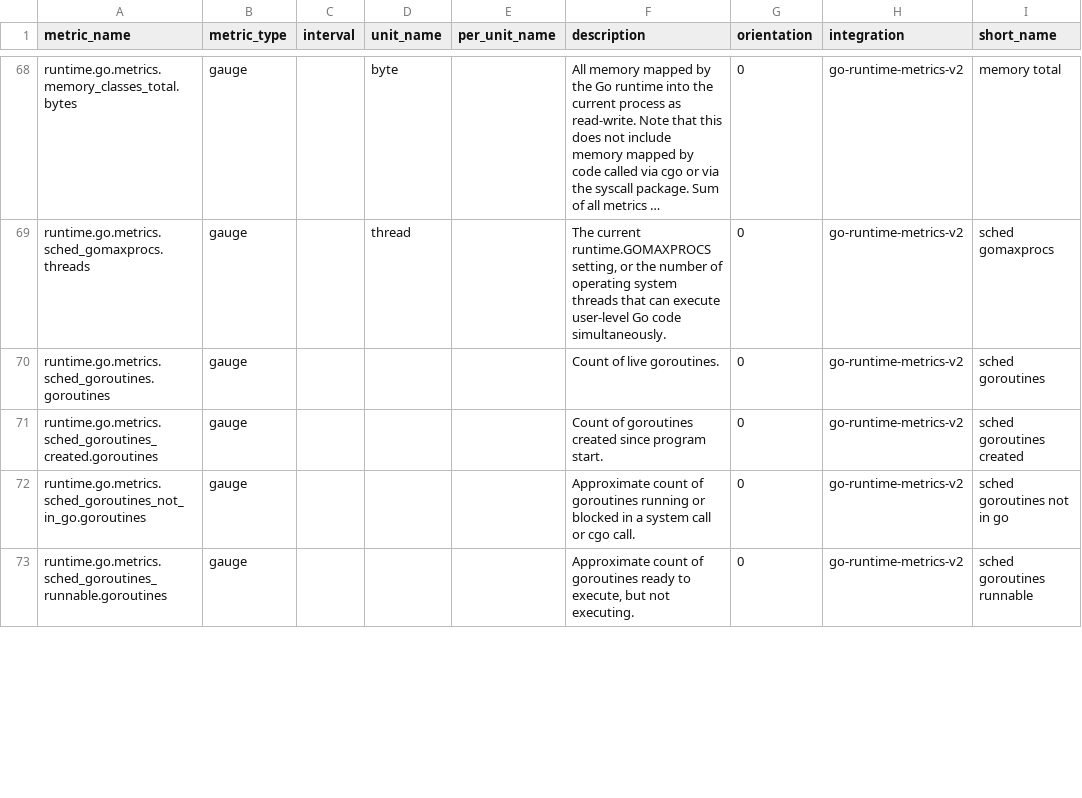
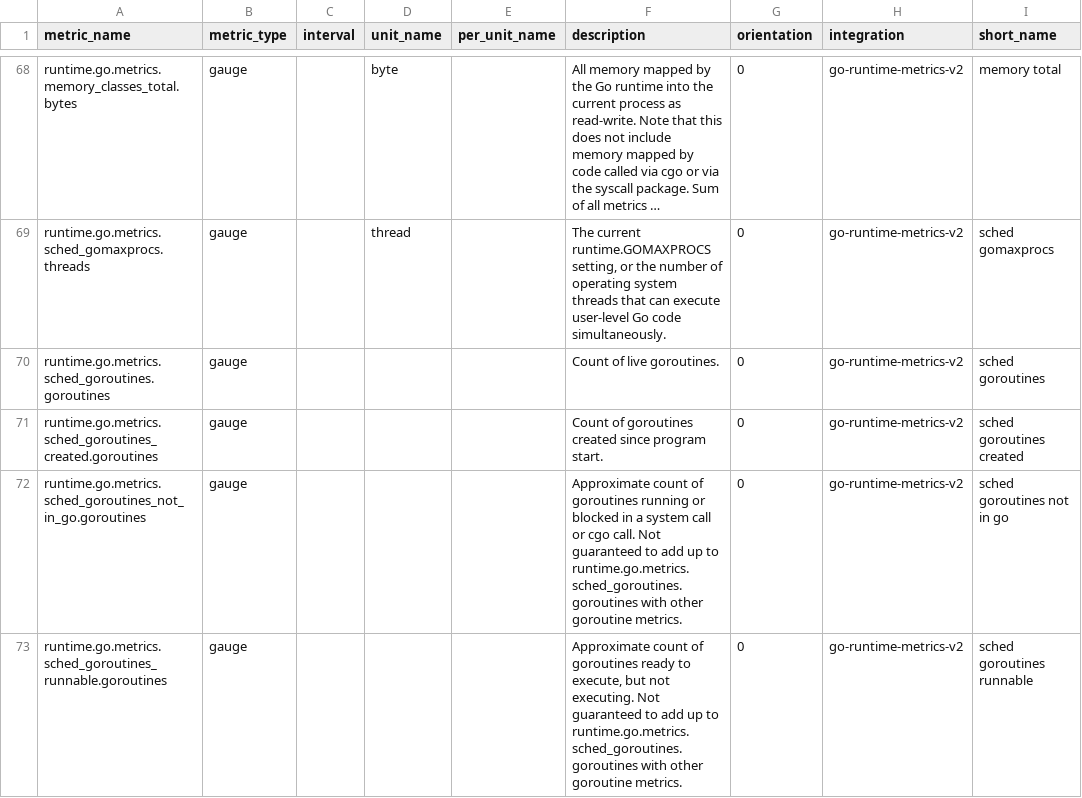
Before and after one commit to DataDog/go-runtime-metrics-internal, a CSV file: tools/metricmetadata/metadata.csv, drawn as a sheet; only a part is shown, gaps mark what is left out; long unchanged cells end in …; the diff covers the shown part only; the diff names each change by its address in the sheet, - before the commit and + after, or states it on an @@ line.

```diff
--- a/tools/metricmetadata/metadata.csv
+++ b/tools/metricmetadata/metadata.csv
-F72 (description): …cgo call.
+F72 (description): …cgo call. Not guaranteed to add up to runtime.go.metrics.sched_goroutines.goroutines with other goroutine metrics.
-F73 (description): …not executing.
+F73 (description): …not executing. Not guaranteed to add up to runtime.go.metrics.sched_goroutines.goroutines with other goroutine metrics.
```
Also changed, not shown: 3 edited cells elsewhere in this file, 1 other file.
